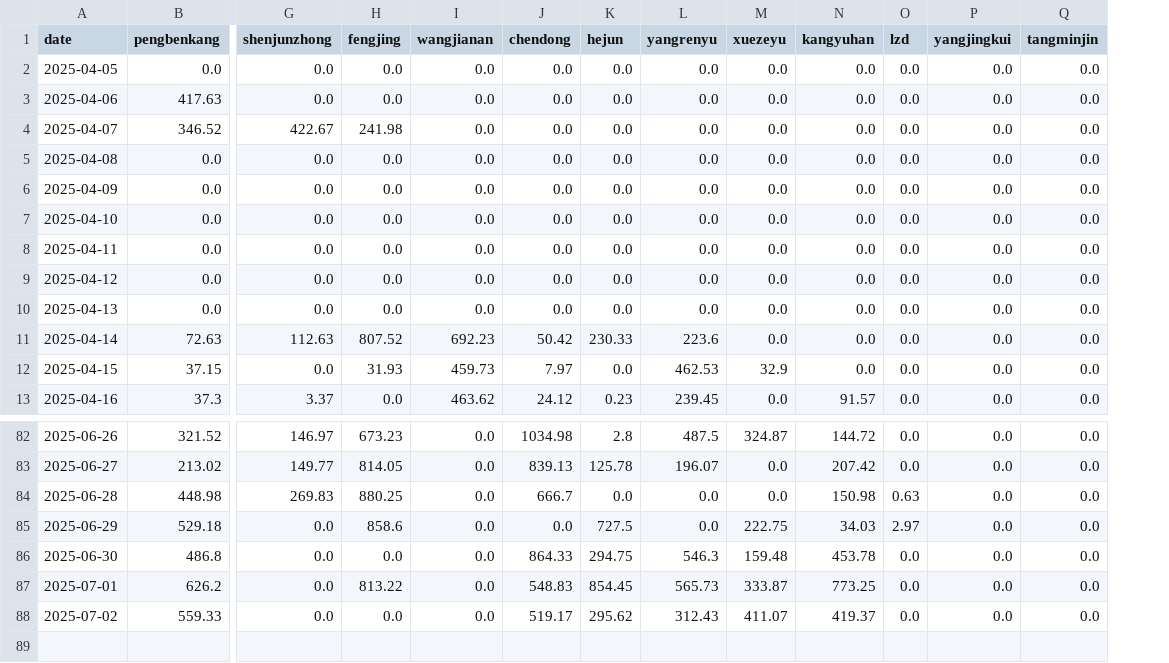
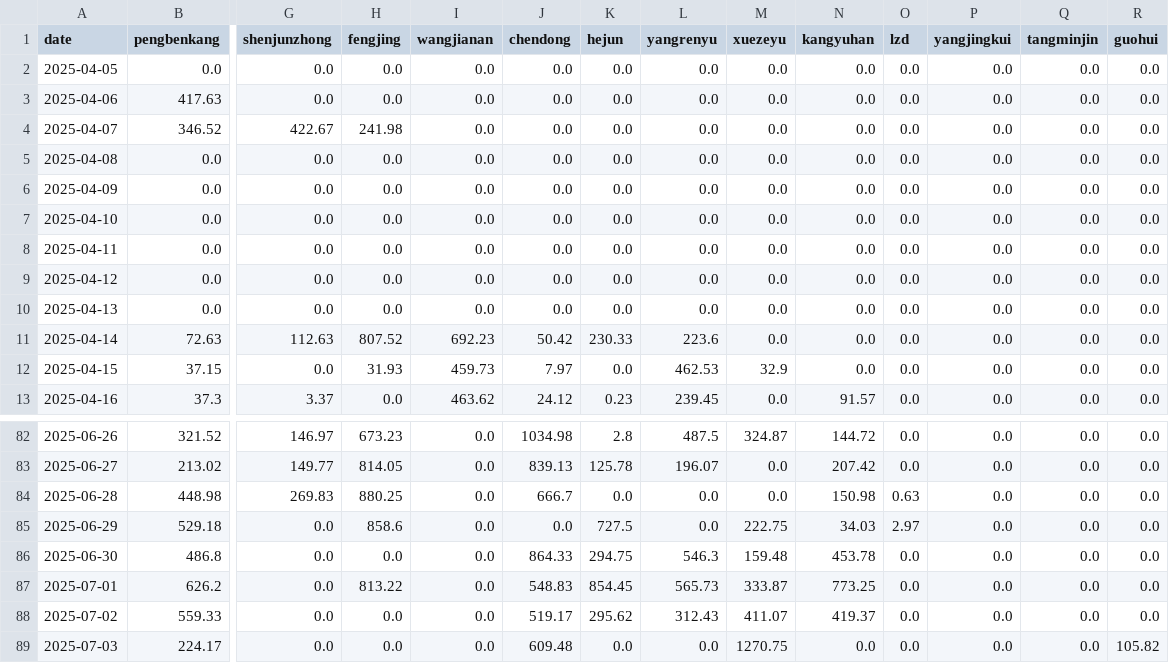
Before and after one commit to ConvolutedDog/server-stats, a CSV file: ssh_login_minutes.csv, drawn as a sheet; only a part is shown, gaps mark what is left out; rows hold the shown columns only; the diff names each change by its address in the sheet, - before the commit and + after, or states it on an @@ line.

```diff
--- a/ssh_login_minutes.csv
+++ b/ssh_login_minutes.csv
+column R (guohui), rows 2-13: all 0.0; rows 82-88: all 0.0
+row 89: 2025-07-03 | 224.17 | 0.0 | 0.0 | 0.0 | 609.48 | 0.0 | 0.0 | 1270.75 | 0.0 | 0.0 | 0.0 | 0.0 | 105.82
```
Also changed, not shown: 1 other file.
